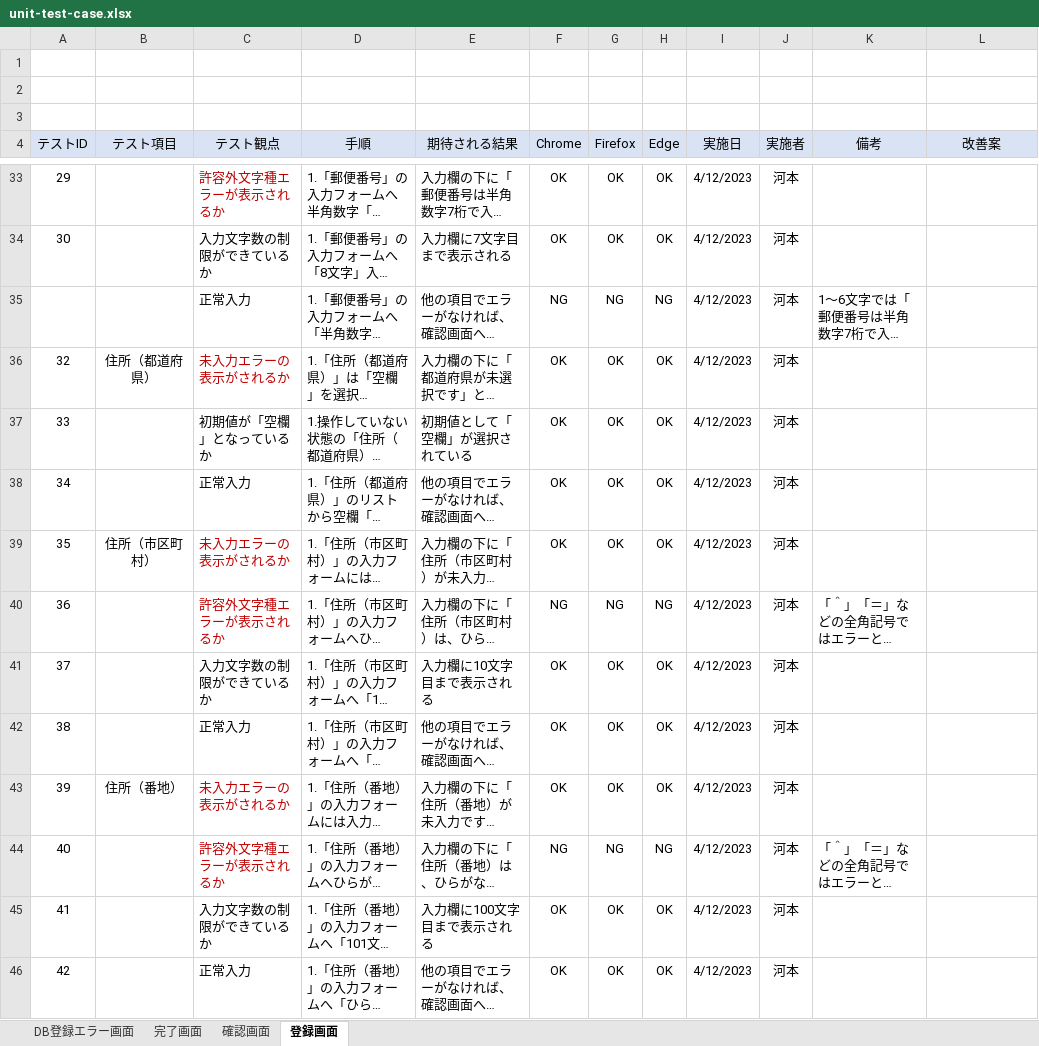
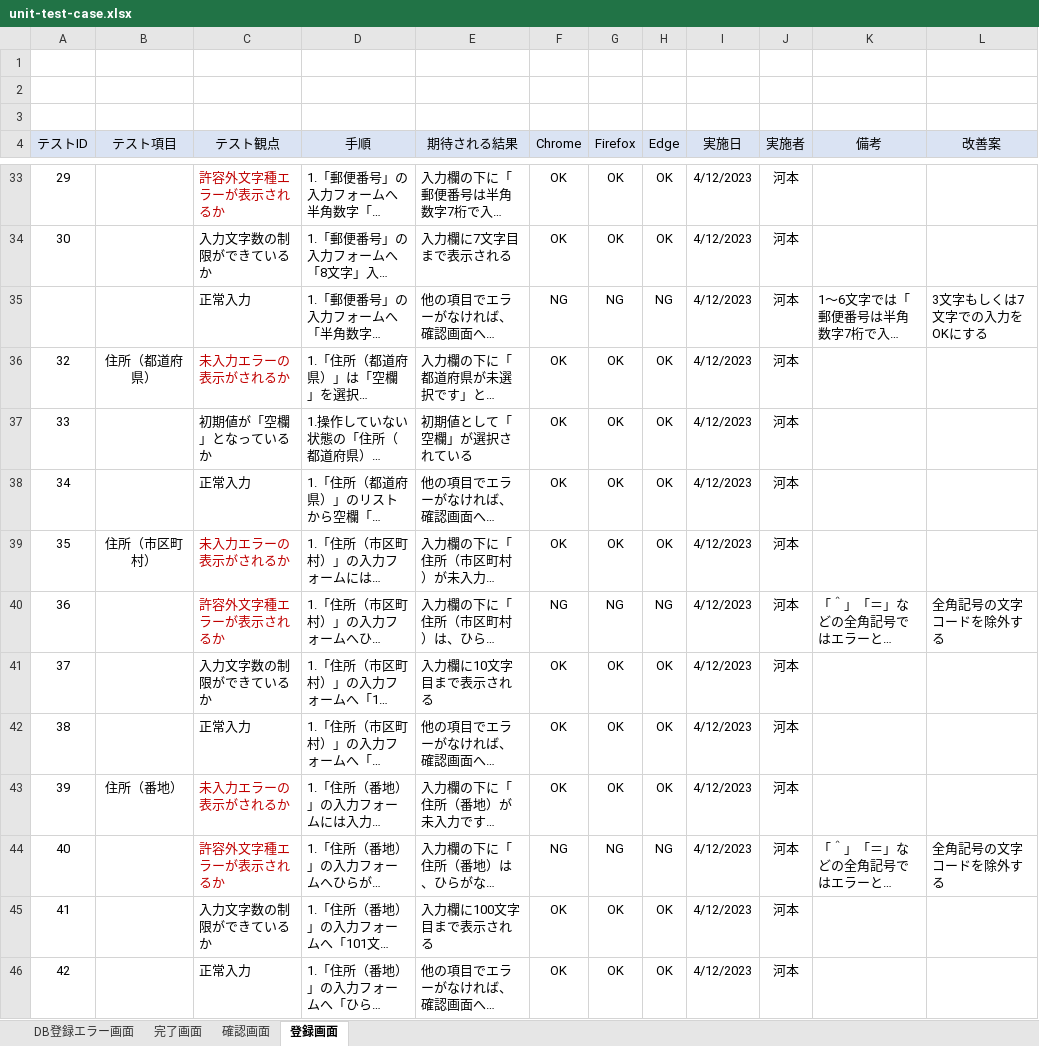
Before and after one commit to keita-komoto/programming, an Excel workbook: test_case/unit-test-case.xlsx, sheet 登録画面, drawn as a sheet; only a part is shown, gaps mark what is left out; long unchanged cells end in …; values as stored, in another font and other column widths than the file's, no borders; the diff covers the shown part only; the diff names each change by its address in the sheet, - before the commit and + after, or states it on an @@ line.

```diff
--- a/test_case/unit-test-case.xlsx (sheet 登録画面)
+++ b/test_case/unit-test-case.xlsx (sheet 登録画面)
-L35 (改善案): (empty)
+L35 (改善案): 3文字もしくは7文字での入力をOKにする
-L40 (改善案): (empty)
+L40 (改善案): 全角記号の文字コードを除外する
-L44 (改善案): (empty)
+L44 (改善案): 全角記号の文字コードを除外する
```
Also changed, not shown: 12 edited cells elsewhere in this sheet, sheet 完了画面, sheet DB登録エラー画面, sheet 確認画面.
